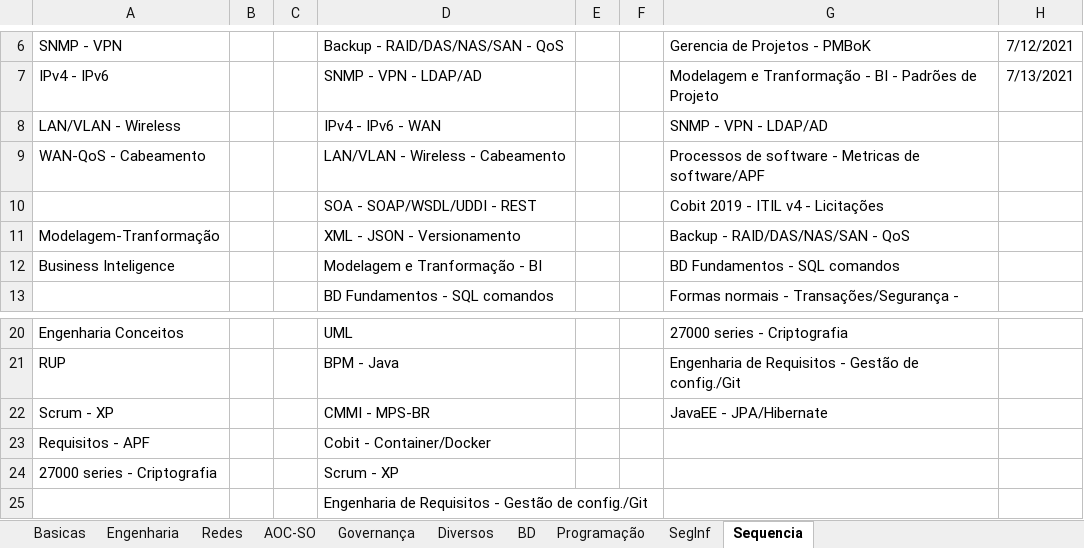
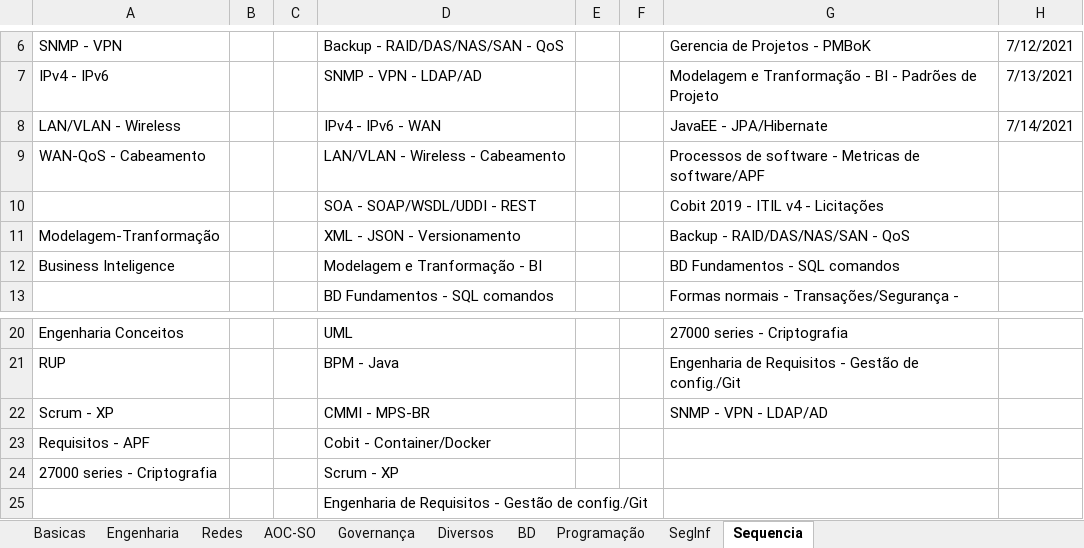
Before and after one commit to willhc1984/estudos, an Excel workbook: qconcursos.xlsx, sheet Sequencia, drawn as a sheet; only a part is shown, gaps mark what is left out; values as stored, in another font and other column widths than the file's, no borders; the diff names each change by its address in the sheet, - before the commit and + after, or states it on an @@ line.

Commit message:
Add files via upload

```diff
--- a/qconcursos.xlsx (sheet Sequencia)
+++ b/qconcursos.xlsx (sheet Sequencia)
-G8: SNMP - VPN - LDAP/AD
+G8: JavaEE - JPA/Hibernate
-H8: (empty)
+H8: 7/14/2021
-G22: JavaEE - JPA/Hibernate
+G22: SNMP - VPN - LDAP/AD
```
Also changed, not shown: sheet Programação.
